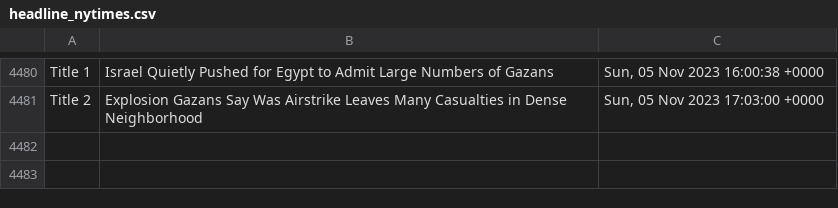
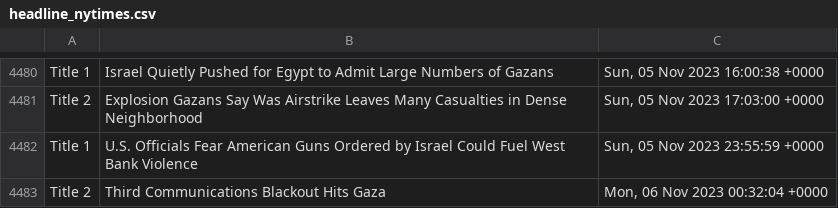
Before and after one commit to drishyatm/news_scrape, a CSV file: headline_nytimes.csv, drawn as a sheet; only a part is shown, gaps mark what is left out; the diff names each change by its address in the sheet, - before the commit and + after, or states it on an @@ line.

Commit message:
Update CSV

```diff
--- a/headline_nytimes.csv
+++ b/headline_nytimes.csv
+row 4482: Title 1 | U.S. Officials Fear American Guns Ordered by Israel Could Fuel West Bank Violence | Sun, 05 Nov 2023 23:55:59 +0000
+row 4483: Title 2 | Third Communications Blackout Hits Gaza | Mon, 06 Nov 2023 00:32:04 +0000
```
